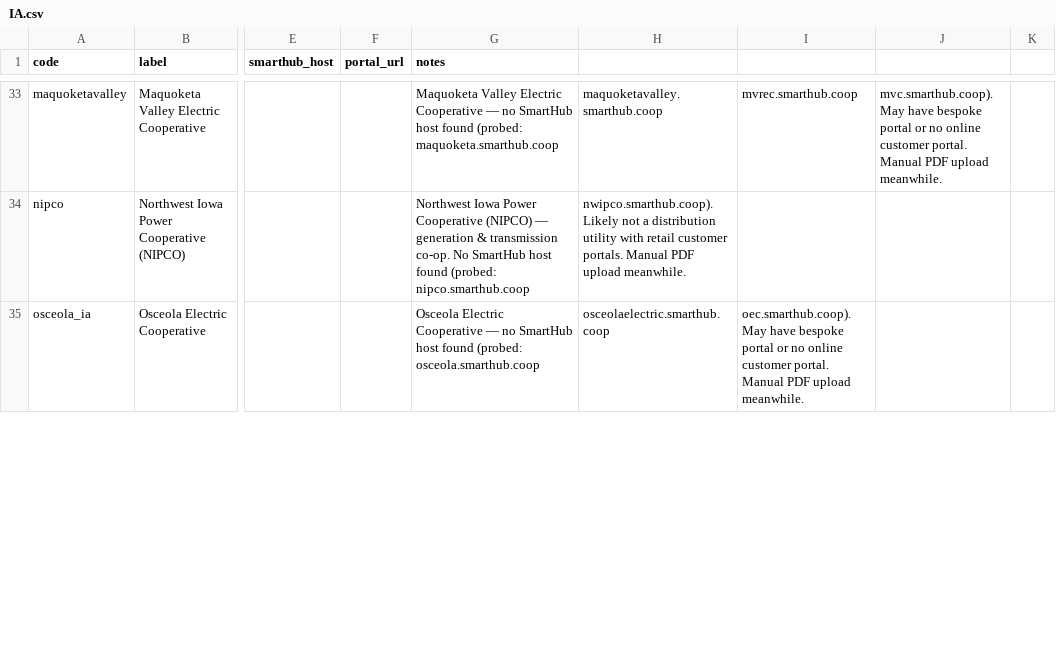
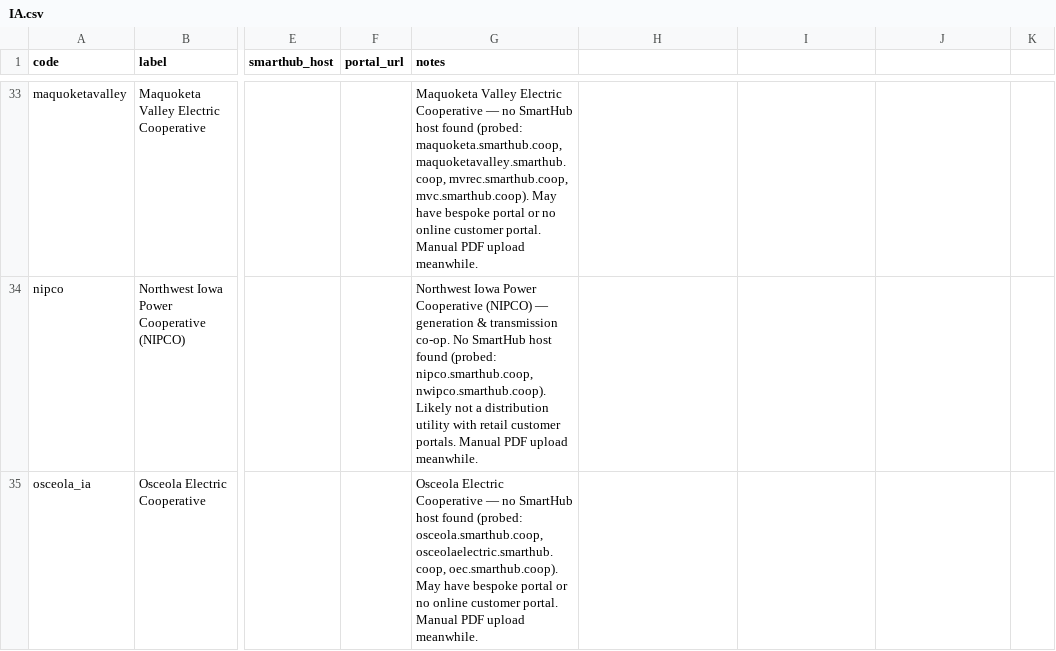
Before and after one commit to Garface111/solar-operator, a CSV file: api/data/providers/IA.csv, drawn as a sheet; only a part is shown, gaps mark what is left out; the diff covers the shown part only; the diff names each change by its address in the sheet, - before the commit and + after, or states it on an @@ line.

```diff
--- a/api/data/providers/IA.csv
+++ b/api/data/providers/IA.csv
-G33 (notes): …found (probed: maquoketa.smarthub.coop
+G33 (notes): …found (probed: maquoketa.smarthub.coop, maquoketavalley.smarthub.coop, mvrec.smarthub.coop, mvc.smarthub.coop). May have bespoke portal or no online customer portal. Manual PDF upload meanwhile.
-H33: maquoketavalley.smarthub.coop
+H33: (empty)
-I33: mvrec.smarthub.coop
+I33: (empty)
-J33: mvc.smarthub.coop). May have bespoke portal or no online customer portal. Manual PDF upload meanwhile.
+J33: (empty)
-G34 (notes): …found (probed: nipco.smarthub.coop
+G34 (notes): …found (probed: nipco.smarthub.coop, nwipco.smarthub.coop). Likely not a distribution utility with retail customer portals. Manual PDF upload meanwhile.
-H34: nwipco.smarthub.coop). Likely not a distribution utility with retail customer portals. Manual PDF upload meanwhile.
+H34: (empty)
-G35 (notes): …found (probed: osceola.smarthub.coop
+G35 (notes): …found (probed: osceola.smarthub.coop, osceolaelectric.smarthub.coop, oec.smarthub.coop). May have bespoke portal or no online customer portal. Manual PDF upload meanwhile.
-H35: osceolaelectric.smarthub.coop
+H35: (empty)
-I35: oec.smarthub.coop). May have bespoke portal or no online customer portal. Manual PDF upload meanwhile.
+I35: (empty)
```
Also changed, not shown: 39 edited cells elsewhere in this file, api/data/providers/GA.csv, api/data/providers/IL.csv, 48 other files.
